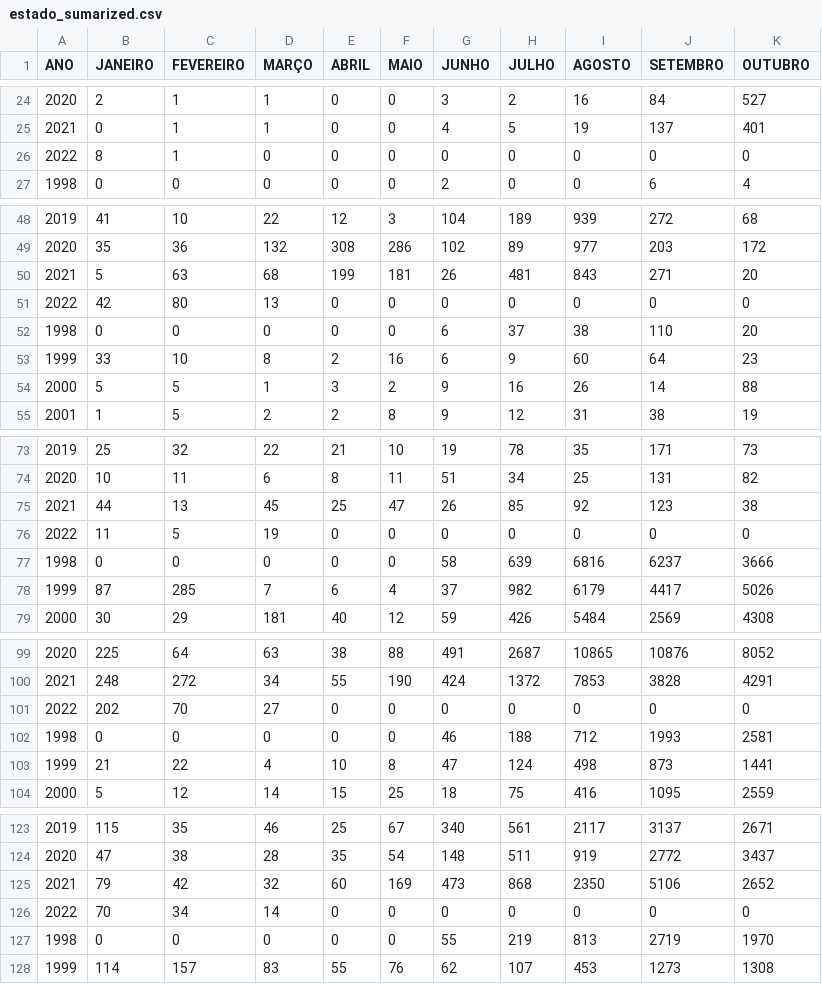
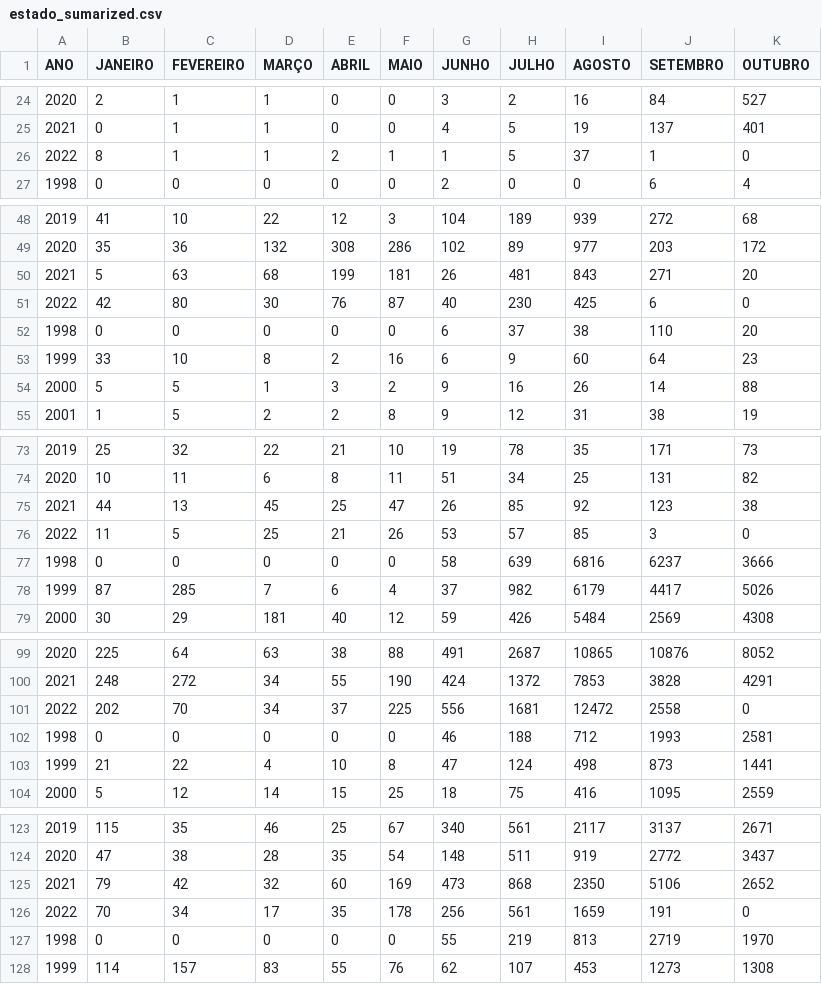
Before and after one commit to TapiocaAberta/queimadas-data, a CSV file: csv-data/estado_sumarized.csv, drawn as a sheet; only a part is shown, gaps mark what is left out; the diff covers the shown part only; the diff names each change by its address in the sheet, - before the commit and + after, or states it on an @@ line.

Commit message:
Data Update

```diff
--- a/csv-data/estado_sumarized.csv
+++ b/csv-data/estado_sumarized.csv
-D26 (MARÇO): 0
+D26 (MARÇO): 1
-E26 (ABRIL): 0
+E26 (ABRIL): 2
-F26 (MAIO): 0
+F26 (MAIO): 1
-G26 (JUNHO): 0
+G26 (JUNHO): 1
-H26 (JULHO): 0
+H26 (JULHO): 5
-I26 (AGOSTO): 0
+I26 (AGOSTO): 37
-J26 (SETEMBRO): 0
+J26 (SETEMBRO): 1
-D51 (MARÇO): 13
+D51 (MARÇO): 30
-E51 (ABRIL): 0
+E51 (ABRIL): 76
-F51 (MAIO): 0
+F51 (MAIO): 87
-G51 (JUNHO): 0
+G51 (JUNHO): 40
-H51 (JULHO): 0
+H51 (JULHO): 230
-I51 (AGOSTO): 0
+I51 (AGOSTO): 425
-J51 (SETEMBRO): 0
+J51 (SETEMBRO): 6
-D76 (MARÇO): 19
+D76 (MARÇO): 25
-E76 (ABRIL): 0
+E76 (ABRIL): 21
-F76 (MAIO): 0
+F76 (MAIO): 26
-G76 (JUNHO): 0
+G76 (JUNHO): 53
-H76 (JULHO): 0
+H76 (JULHO): 57
-I76 (AGOSTO): 0
+I76 (AGOSTO): 85
-J76 (SETEMBRO): 0
+J76 (SETEMBRO): 3
-D101 (MARÇO): 27
+D101 (MARÇO): 34
-E101 (ABRIL): 0
+E101 (ABRIL): 37
-F101 (MAIO): 0
+F101 (MAIO): 225
-G101 (JUNHO): 0
+G101 (JUNHO): 556
-H101 (JULHO): 0
+H101 (JULHO): 1681
-I101 (AGOSTO): 0
+I101 (AGOSTO): 12472
-J101 (SETEMBRO): 0
+J101 (SETEMBRO): 2558
-D126 (MARÇO): 14
+D126 (MARÇO): 17
-E126 (ABRIL): 0
+E126 (ABRIL): 35
-F126 (MAIO): 0
+F126 (MAIO): 178
-G126 (JUNHO): 0
+G126 (JUNHO): 256
-H126 (JULHO): 0
+H126 (JULHO): 561
-I126 (AGOSTO): 0
+I126 (AGOSTO): 1659
-J126 (SETEMBRO): 0
+J126 (SETEMBRO): 191
```
Also changed, not shown: 142 edited cells elsewhere in this file, csv-data/bioma_sumarized.csv, csv-data/regiao_sumarized.csv, 52 other files.
